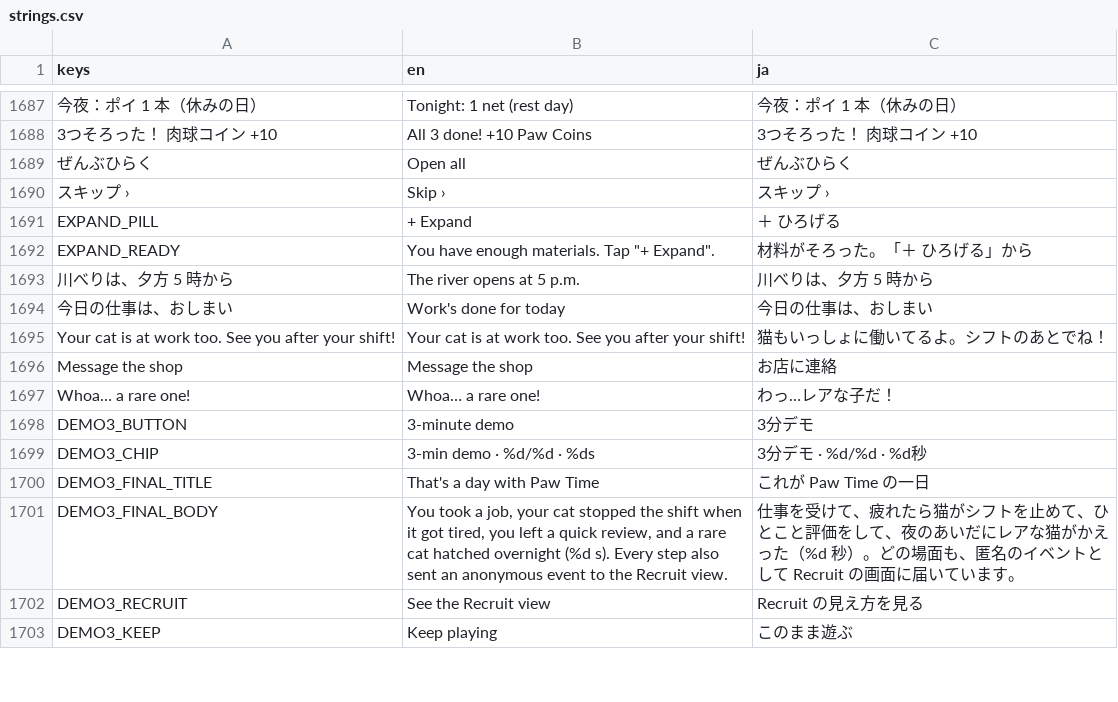
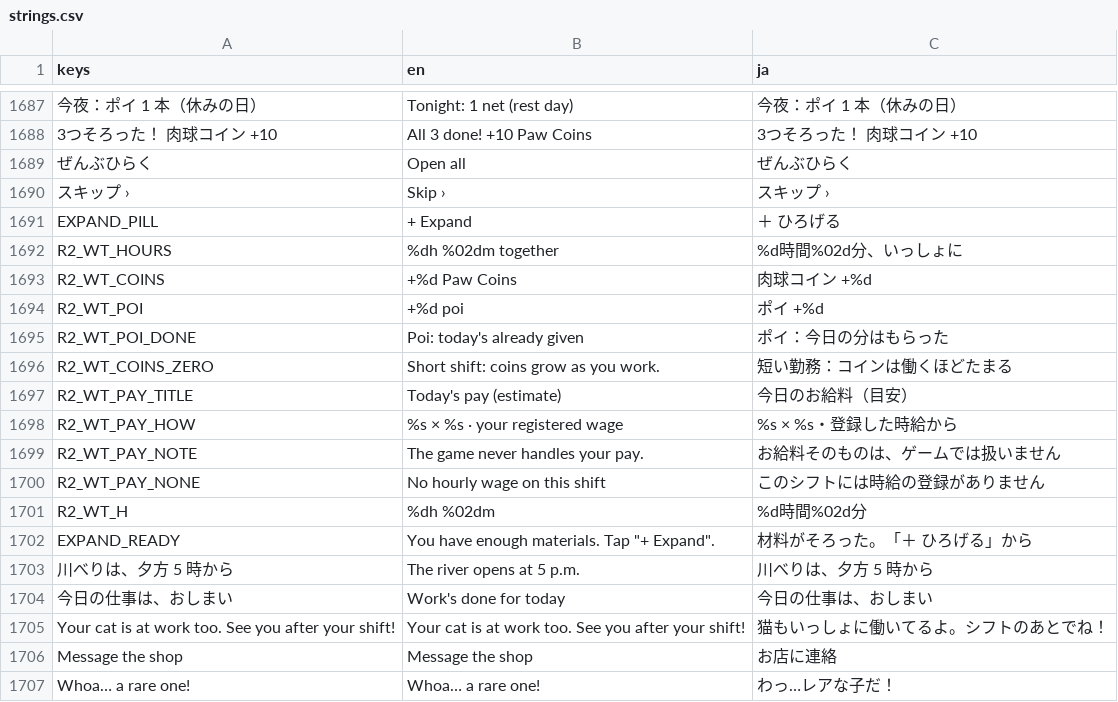
Before and after one commit to FallseF/paw-time, a CSV file: apps/worker/i18n/strings.csv, drawn as a sheet; only a part is shown, gaps mark what is left out; the shorter side is filled out with more unchanged rows; the diff names each change by its address in the sheet, - before the commit and + after, or states it on an @@ line.

```diff
--- a/apps/worker/i18n/strings.csv
+++ b/apps/worker/i18n/strings.csv
+row 1692: R2_WT_HOURS | %dh %02dm together | %d時間%02d分、いっしょに
+row 1693: R2_WT_COINS | +%d Paw Coins | 肉球コイン +%d
+row 1694: R2_WT_POI | +%d poi | ポイ +%d
+row 1695: R2_WT_POI_DONE | Poi: today's already given | ポイ：今日の分はもらった
+row 1696: R2_WT_COINS_ZERO | Short shift: coins grow as you work. | 短い勤務：コインは働くほどたまる
+row 1697: R2_WT_PAY_TITLE | Today's pay (estimate) | 今日のお給料（目安）
+row 1698: R2_WT_PAY_HOW | %s × %s · your registered wage | %s × %s・登録した時給から
+row 1699: R2_WT_PAY_NOTE | The game never handles your pay. | お給料そのものは、ゲームでは扱いません
+row 1700: R2_WT_PAY_NONE | No hourly wage on this shift | このシフトには時給の登録がありません
+row 1701: R2_WT_H | %dh %02dm | %d時間%02d分
```
Also changed, not shown: 3 other files.
